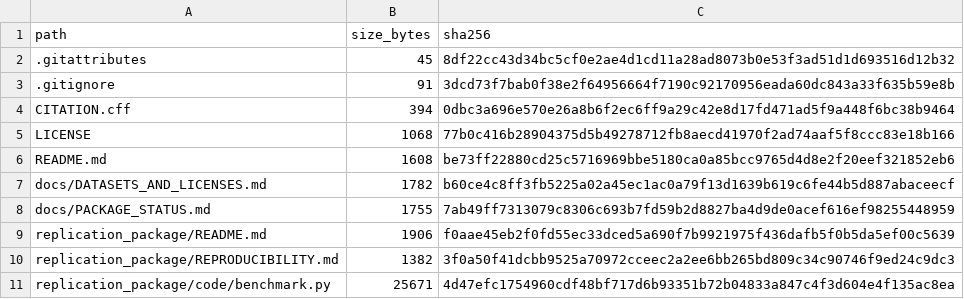
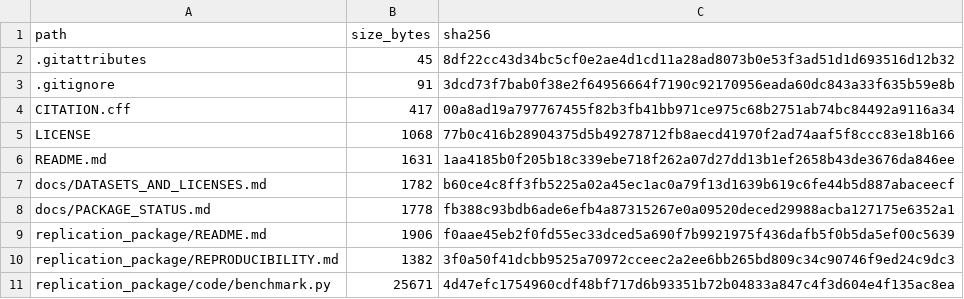
Before and after one commit to canay/sparse_normalizer_benchmark, a CSV file: MANIFEST.csv, drawn as a sheet; only a part is shown.

```diff
--- a/MANIFEST.csv
+++ b/MANIFEST.csv
@@ -3,7 +3,7 @@ path,size_bytes,sha256
 ".gitignore",91,3dcd73f7bab0f38e2f64956664f7190c92170956eada60dc843a33f635b59e8b
-"CITATION.cff",394,0dbc3a696e570e26a8b6f2ec6ff9a29c42e8d17fd471ad5f9a448f6bc38b9464
+"CITATION.cff",417,00a8ad19a797767455f82b3fb41bb971ce975c68b2751ab74bc84492a9116a34
 "LICENSE",1068,77b0c416b28904375d5b49278712fb8aecd41970f2ad74aaf5f8ccc83e18b166
-"README.md",1608,be73ff22880cd25c5716969bbe5180ca0a85bcc9765d4d8e2f20eef321852eb6
+"README.md",1631,1aa4185b0f205b18c339ebe718f262a07d27dd13b1ef2658b43de3676da846ee
 "docs/DATASETS_AND_LICENSES.md",1782,b60ce4c8ff3fb5225a02a45ec1ac0a79f13d1639b619c6fe44b5d887abaceecf
-"docs/PACKAGE_STATUS.md",1755,7ab49ff7313079c8306c693b7fd59b2d8827ba4d9de0acef616ef98255448959
+"docs/PACKAGE_STATUS.md",1778,fb388c93bdb6ade6efb4a87315267e0a09520deced29988acba127175e6352a1
 "replication_package/README.md",1906,f0aae45eb2f0fd55ec33dced5a690f7b9921975f436dafb5f0b5da5ef00c5639
```
Also changed, not shown: 3 other files.
